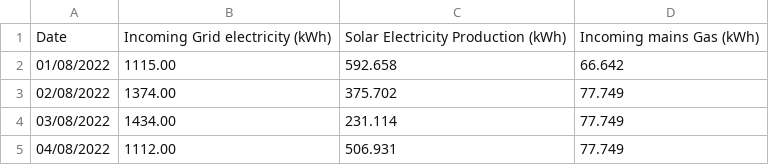
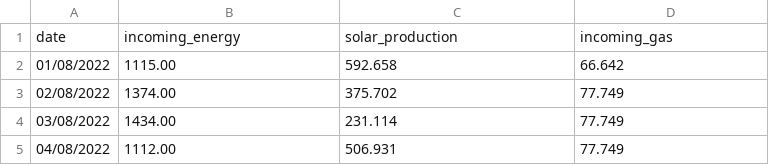
Before and after one commit to JesssseL/Spring-Hackathon-2024, a CSV file: data/pgb.csv, drawn as a sheet; only a part is shown.

Commit message:
Added budgets and data targets

```diff
--- a/data/pgb.csv
+++ b/data/pgb.csv
@@ -1,2 +1,2 @@
-Date,Incoming Grid electricity (kWh),Solar Electricity Production (kWh),Incoming mains Gas (kWh),
+date,incoming_energy,solar_production,incoming_gas
 01/08/2022,1115.00,592.658,66.642,
```
Also changed, not shown: data/dorset_house.csv, data/kimmeridge.csv, 2 other files.
